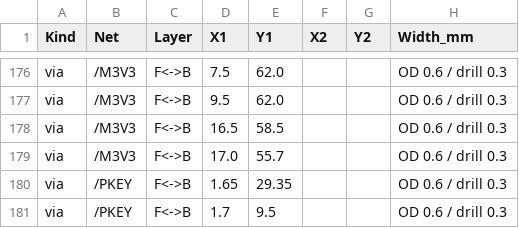
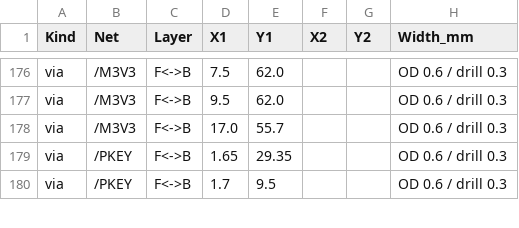
Before and after one commit to kankrittapon/ST90x-B-Rev, a CSV file: ST909B-4G/export/routes.csv, drawn as a sheet; only a part is shown, gaps mark what is left out.

```diff
--- a/ST909B-4G/export/routes.csv
+++ b/ST909B-4G/export/routes.csv
@@ -177,3 +177,2 @@ via,/M3V3,F<->B,7.5,62.0,,,OD 0.6 / drill 0.3
 via,/M3V3,F<->B,9.5,62.0,,,OD 0.6 / drill 0.3
-via,/M3V3,F<->B,16.5,58.5,,,OD 0.6 / drill 0.3
 via,/M3V3,F<->B,17.0,55.7,,,OD 0.6 / drill 0.3
```
Also changed, not shown: 27 other files.
